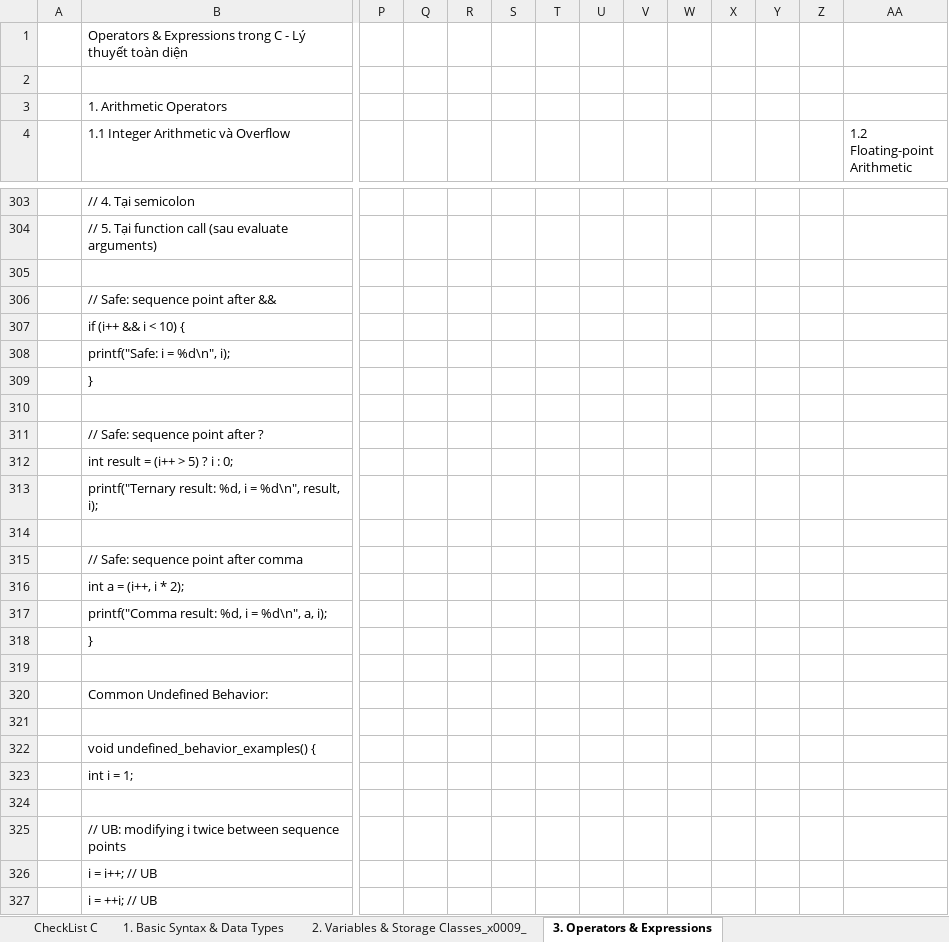
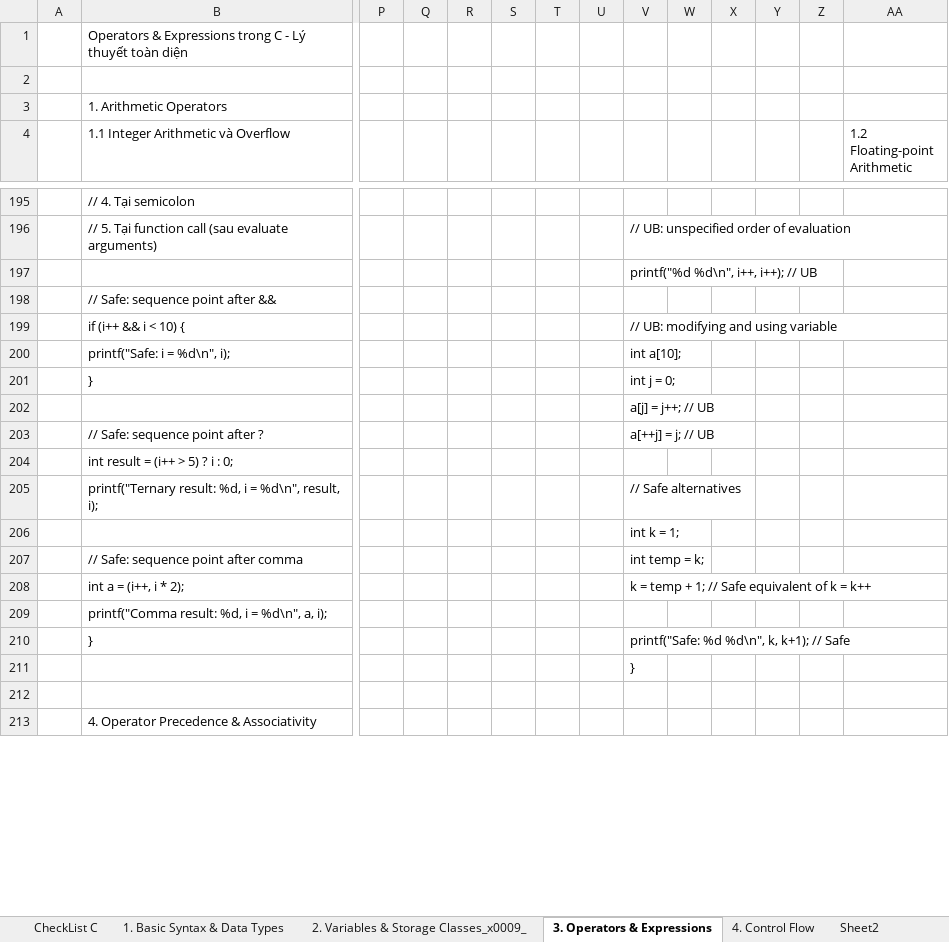
Before and after one commit to liemvu12/Study-Kernel-Linux, an Excel workbook: Kỹ Thuật lập trình/C/C.xlsx, sheet 3. Operators & Expressions, drawn as a sheet; only a part is shown, gaps mark what is left out; the shorter side is filled out with more unchanged rows; values as stored, in another font and other column widths than the file's, no cell formats; removed rows and columns are numbered as before the commit, all else as after; rows hold the shown columns only; the diff covers the shown part only; the diff names each change by its address in the sheet, - before the commit and + after, or states it on an @@ line.

```diff
--- a/Kỹ Thuật lập trình/C/C.xlsx (sheet 3. Operators & Expressions)
+++ b/Kỹ Thuật lập trình/C/C.xlsx (sheet 3. Operators & Expressions)
+sheet tab: 4. Control Flow
+sheet tab: Sheet2
-V196: (empty)
+V196: // UB: unspecified order of evaluation
-V197: (empty)
+V197: printf("%d %d\n", i++, i++); // UB
-V199: (empty)
+V199: // UB: modifying and using variable
-V200: (empty)
+V200: int a[10];
-V201: (empty)
+V201: int j = 0;
-V202: (empty)
+V202: a[j] = j++; // UB
-V203: (empty)
+V203: a[++j] = j; // UB
-V205: (empty)
+V205: // Safe alternatives
-V206: (empty)
+V206: int k = 1;
-V207: (empty)
+V207: int temp = k;
-V208: (empty)
+V208: k = temp + 1; // Safe equivalent of k = k++
-row 318:  | }
-row 210: (empty)
+row 210:  | } |  |  |  |  |  |  | printf("Safe: %d %d\n", k, k+1); // Safe
-row 320:  | Common Undefined Behavior:
-V211: (empty)
+V211: }
-row 322:  | void undefined_behavior_examples() {
-row 323:  | int i = 1;
-row 324: (empty)
-row 325:  | // UB: modifying i twice between sequence points
-row 326:  | i = i++; // UB
-row 327:  | i = ++i; // UB
```
Also changed, not shown: other rows of this sheet, other sheet tabs, cell formats, 8 other files.
